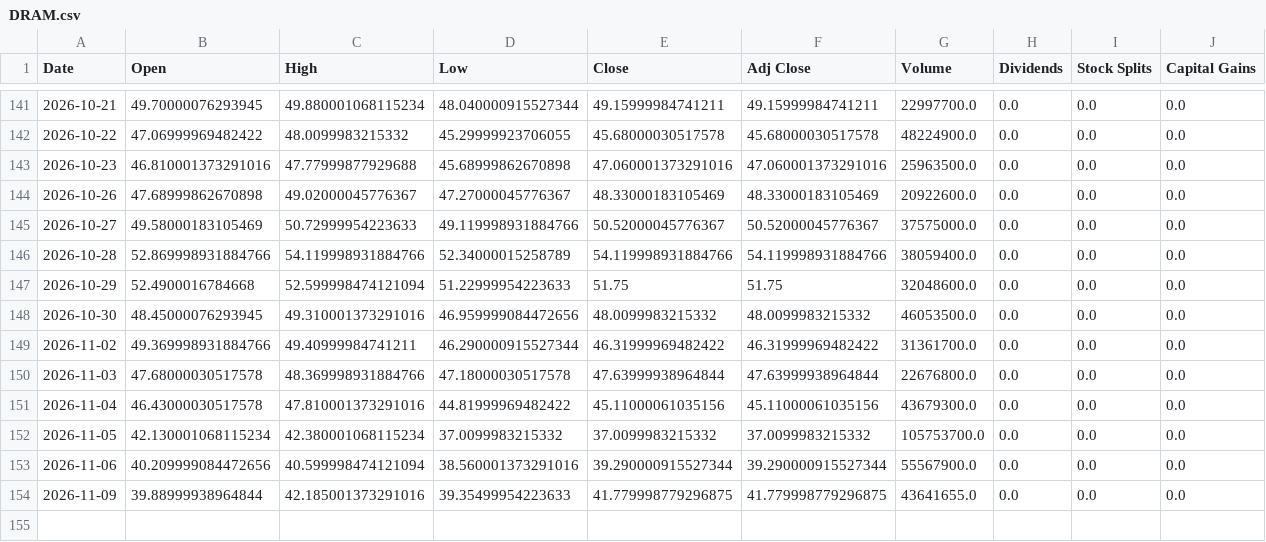
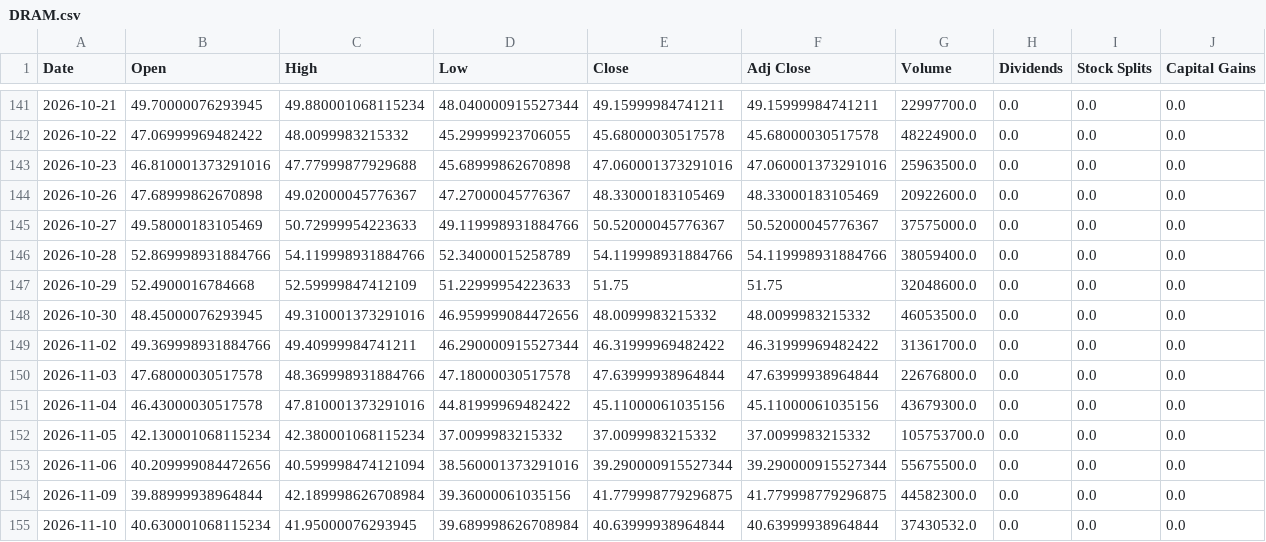
Before and after one commit to a23882005/LivingWaterAI, a CSV file: data/market_history/global/DRAM.csv, drawn as a sheet; only a part is shown, gaps mark what is left out.

```diff
--- a/data/market_history/global/DRAM.csv
+++ b/data/market_history/global/DRAM.csv
@@ -146,3 +146,3 @@ Date,Open,High,Low,Close,Adj Close,Volume,Dividends,Stock Splits,Capital Gains
 2026-10-28,52.869998931884766,54.119998931884766,52.34000015258789,54.119998931884766,54.119998931884766,38059400.0,0.0,0.0,0.0
-2026-10-29,52.4900016784668,52.599998474121094,51.22999954223633,51.75,51.75,32048600.0,0.0,0.0,0.0
+2026-10-29,52.4900016784668,52.59999847412109,51.22999954223633,51.75,51.75,32048600.0,0.0,0.0,0.0
 2026-10-30,48.45000076293945,49.310001373291016,46.959999084472656,48.0099983215332,48.0099983215332,46053500.0,0.0,0.0,0.0
@@ -152,3 +152,4 @@ Date,Open,High,Low,Close,Adj Close,Volume,Dividends,Stock Splits,Capital Gains
 2026-11-05,42.130001068115234,42.380001068115234,37.0099983215332,37.0099983215332,37.0099983215332,105753700.0,0.0,0.0,0.0
-2026-11-06,40.209999084472656,40.599998474121094,38.560001373291016,39.290000915527344,39.290000915527344,55567900.0,0.0,0.0,0.0
-2026-11-09,39.88999938964844,42.185001373291016,39.35499954223633,41.779998779296875,41.779998779296875,43641655.0,0.0,0.0,0.0
+2026-11-06,40.209999084472656,40.599998474121094,38.560001373291016,39.290000915527344,39.290000915527344,55675500.0,0.0,0.0,0.0
+2026-11-09,39.88999938964844,42.189998626708984,39.36000061035156,41.779998779296875,41.779998779296875,44582300.0,0.0,0.0,0.0
+2026-11-10,40.630001068115234,41.95000076293945,39.689998626708984,40.63999938964844,40.63999938964844,37430532.0,0.0,0.0,0.0
```
Also changed, not shown: data/market_history/global/IBKR.csv, data/market_history/global/SMH.csv, 19 other files.
